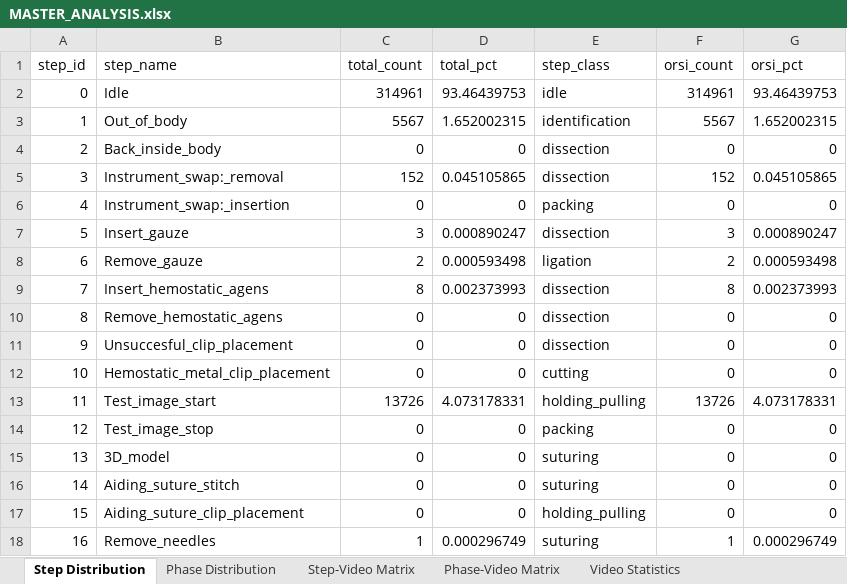
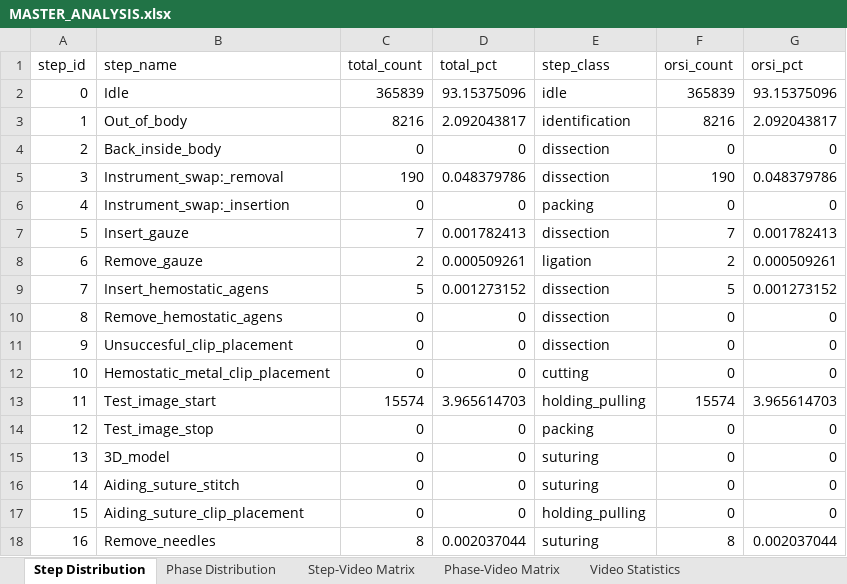
Before and after one commit to GiorgioChiesa/VU-Tapis, an Excel workbook: dataset_analisis/tables/MASTER_ANALYSIS.xlsx, sheet Step Distribution, drawn as a sheet; only a part is shown; values as stored, in another font and other column widths than the file's, no borders; the diff covers the shown part only; the diff names each change by its address in the sheet, - before the commit and + after, or states it on an @@ line.

```diff
--- a/dataset_analisis/tables/MASTER_ANALYSIS.xlsx (sheet Step Distribution)
+++ b/dataset_analisis/tables/MASTER_ANALYSIS.xlsx (sheet Step Distribution)
-C2 (total_count): 314961
+C2 (total_count): 365839
-D2 (total_pct): 93.46439753
+D2 (total_pct): 93.15375096
-F2 (orsi_count): 314961
+F2 (orsi_count): 365839
-G2 (orsi_pct): 93.46439753
+G2 (orsi_pct): 93.15375096
-C3 (total_count): 5567
+C3 (total_count): 8216
-D3 (total_pct): 1.652002315
+D3 (total_pct): 2.092043817
-F3 (orsi_count): 5567
+F3 (orsi_count): 8216
-G3 (orsi_pct): 1.652002315
+G3 (orsi_pct): 2.092043817
-C5 (total_count): 152
+C5 (total_count): 190
-D5 (total_pct): 0.045105865
+D5 (total_pct): 0.048379786
-F5 (orsi_count): 152
+F5 (orsi_count): 190
-G5 (orsi_pct): 0.045105865
+G5 (orsi_pct): 0.048379786
-C7 (total_count): 3
+C7 (total_count): 7
-D7 (total_pct): 0.000890247
+D7 (total_pct): 0.001782413
-F7 (orsi_count): 3
+F7 (orsi_count): 7
-G7 (orsi_pct): 0.000890247
+G7 (orsi_pct): 0.001782413
-D8 (total_pct): 0.000593498
+D8 (total_pct): 0.000509261
-G8 (orsi_pct): 0.000593498
+G8 (orsi_pct): 0.000509261
-C9 (total_count): 8
+C9 (total_count): 5
-D9 (total_pct): 0.002373993
+D9 (total_pct): 0.001273152
-F9 (orsi_count): 8
+F9 (orsi_count): 5
-G9 (orsi_pct): 0.002373993
+G9 (orsi_pct): 0.001273152
-C13 (total_count): 13726
+C13 (total_count): 15574
-D13 (total_pct): 4.073178331
+D13 (total_pct): 3.965614703
-F13 (orsi_count): 13726
+F13 (orsi_count): 15574
-G13 (orsi_pct): 4.073178331
+G13 (orsi_pct): 3.965614703
-C18 (total_count): 1
+C18 (total_count): 8
-D18 (total_pct): 0.000296749
+D18 (total_pct): 0.002037044
-F18 (orsi_count): 1
+F18 (orsi_count): 8
-G18 (orsi_pct): 0.000296749
+G18 (orsi_pct): 0.002037044
```
Also changed, not shown: 176 edited cells elsewhere in this sheet, sheet Phase Composition, sheet Phase-Video Matrix, sheet Step-Video Matrix, sheet Step-Phase Mapping, sheet Video Statistics, sheet Step Transitions, 1 more sheet, 14 other files.
